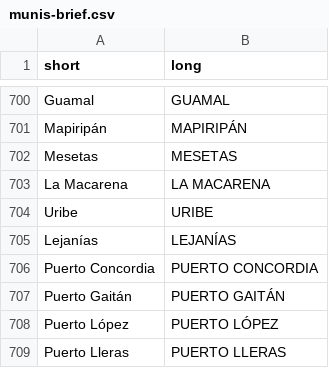
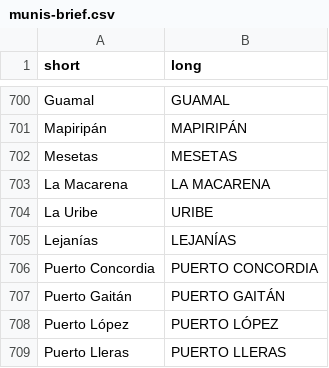
Before and after one commit to ofiscal/cities, a CSV file: data/regions/munis-brief.csv, drawn as a sheet; only a part is shown, gaps mark what is left out.

Commit message:
change how Uribe is displayed (should be La Uribe)

```diff
--- a/data/regions/munis-brief.csv
+++ b/data/regions/munis-brief.csv
@@ -703,3 +703,3 @@ Mesetas,MESETAS
 La Macarena,LA MACARENA
-Uribe,URIBE
+La Uribe,URIBE
 Lejanías,LEJANÍAS
```
Also changed, not shown: 1 other file.
